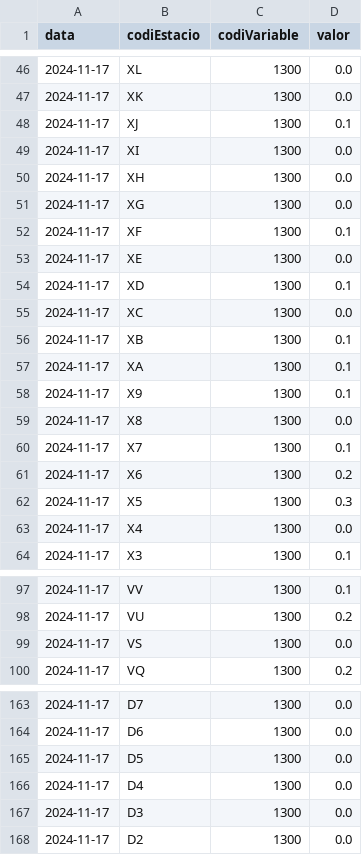
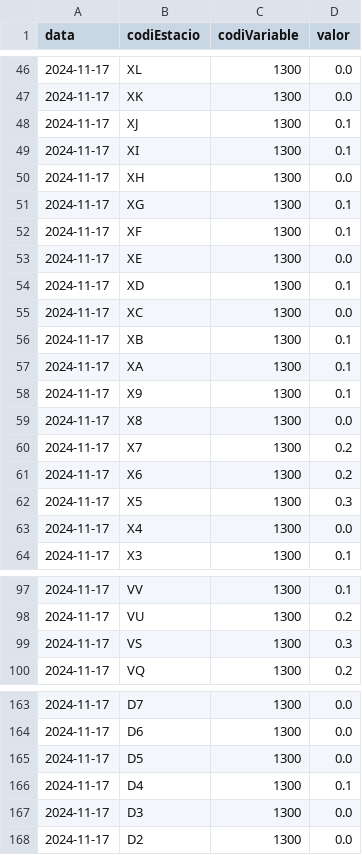
Before and after one commit to arnausanz/arnausanz.github.io, a CSV file: data/processed/meteocat/meteocat_1300_daily_today.csv, drawn as a sheet; only a part is shown, gaps mark what is left out.

```diff
--- a/data/processed/meteocat/meteocat_1300_daily_today.csv
+++ b/data/processed/meteocat/meteocat_1300_daily_today.csv
@@ -48,5 +48,5 @@ data,codiEstacio,codiVariable,valor
 2024-11-17,XJ,1300,0.1
-2024-11-17,XI,1300,0.0
+2024-11-17,XI,1300,0.1
 2024-11-17,XH,1300,0.0
-2024-11-17,XG,1300,0.0
+2024-11-17,XG,1300,0.1
 2024-11-17,XF,1300,0.1
@@ -59,3 +59,3 @@ data,codiEstacio,codiVariable,valor
 2024-11-17,X8,1300,0.0
-2024-11-17,X7,1300,0.1
+2024-11-17,X7,1300,0.2
 2024-11-17,X6,1300,0.2
@@ -98,3 +98,3 @@ data,codiEstacio,codiVariable,valor
 2024-11-17,VU,1300,0.2
-2024-11-17,VS,1300,0.0
+2024-11-17,VS,1300,0.3
 2024-11-17,VQ,1300,0.2
@@ -165,3 +165,3 @@ data,codiEstacio,codiVariable,valor
 2024-11-17,D5,1300,0.0
-2024-11-17,D4,1300,0.0
+2024-11-17,D4,1300,0.1
 2024-11-17,D3,1300,0.0
```
Also changed, not shown: data/processed/aca/aca_daily_today.csv, data/processed/meteocat/meteocat_1000_daily_today.csv, 8 other files.
